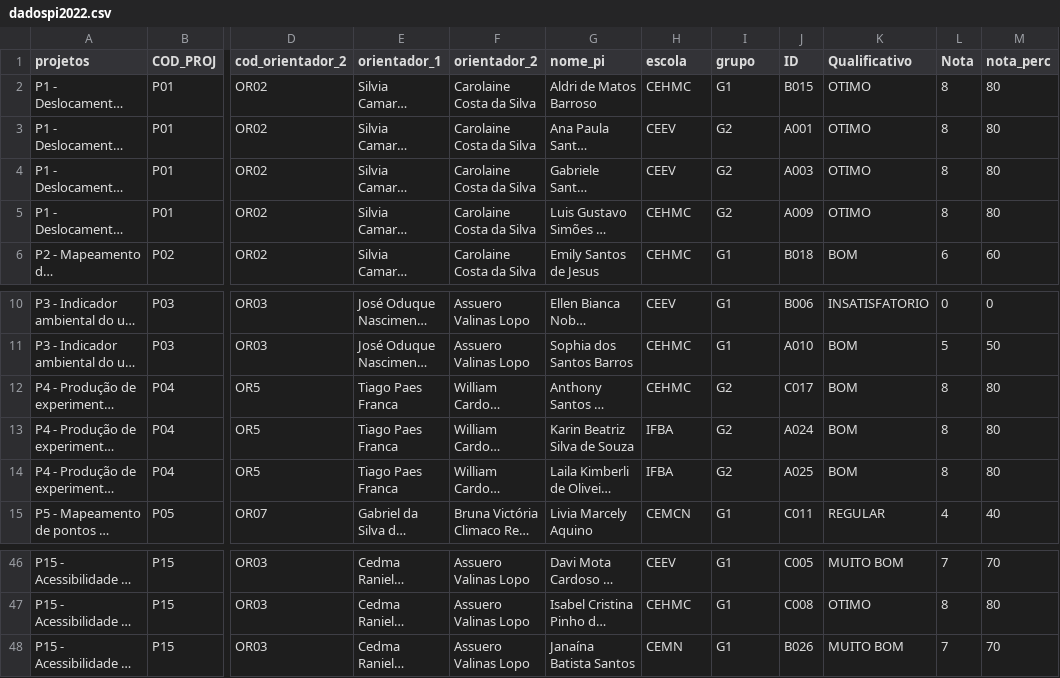
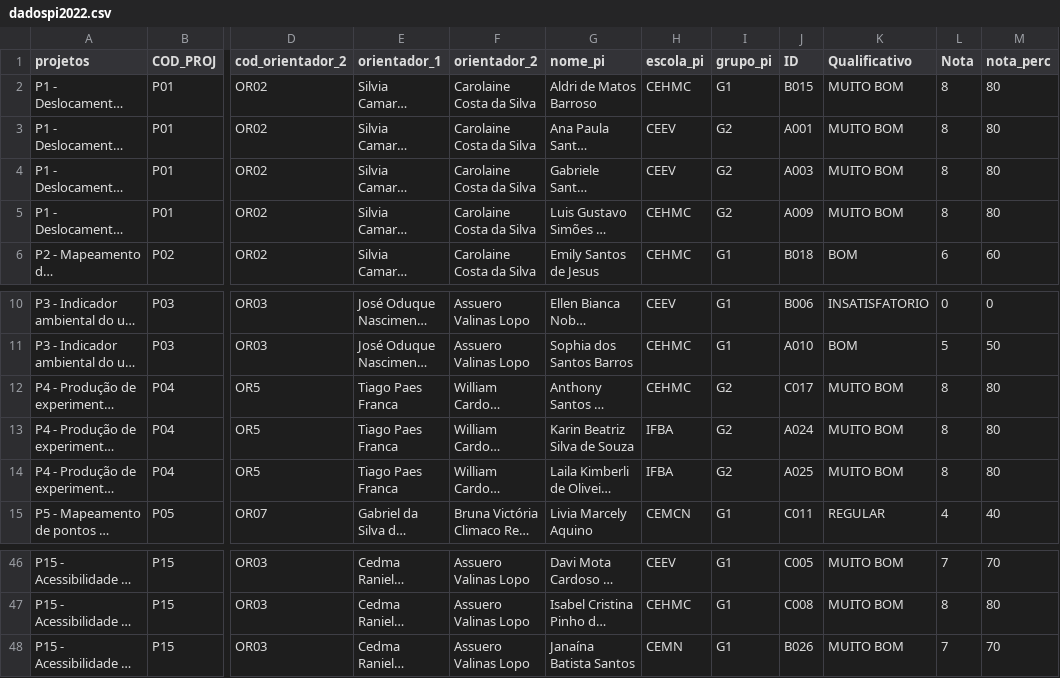
Before and after one commit to cienciadedadosnaep/R_SQL_treinamento, a CSV file: data/dadospi2022.csv, drawn as a sheet; only a part is shown, gaps mark what is left out; long unchanged cells end in …; the diff covers the shown part only; the diff names each change by its address in the sheet, - before the commit and + after, or states it on an @@ line.

```diff
--- a/data/dadospi2022.csv
+++ b/data/dadospi2022.csv
-H1: escola
+H1: escola_pi
-I1: grupo
+I1: grupo_pi
-K2:K5 (Qualificativo): OTIMO
+K2:K5 (Qualificativo): MUITO BOM
-K12:K14 (Qualificativo): BOM
+K12:K14 (Qualificativo): MUITO BOM
-K47 (Qualificativo): OTIMO
+K47 (Qualificativo): MUITO BOM
```
Also changed, not shown: 22 edited cells elsewhere in this file, data/dadoscd2022.csv.
